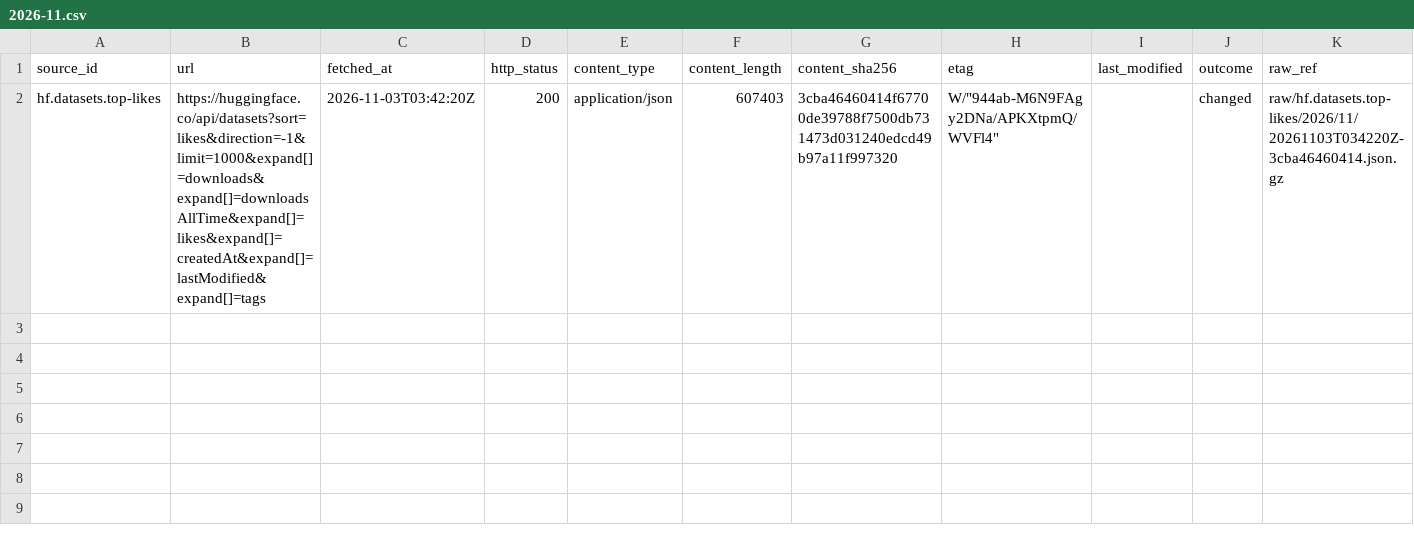
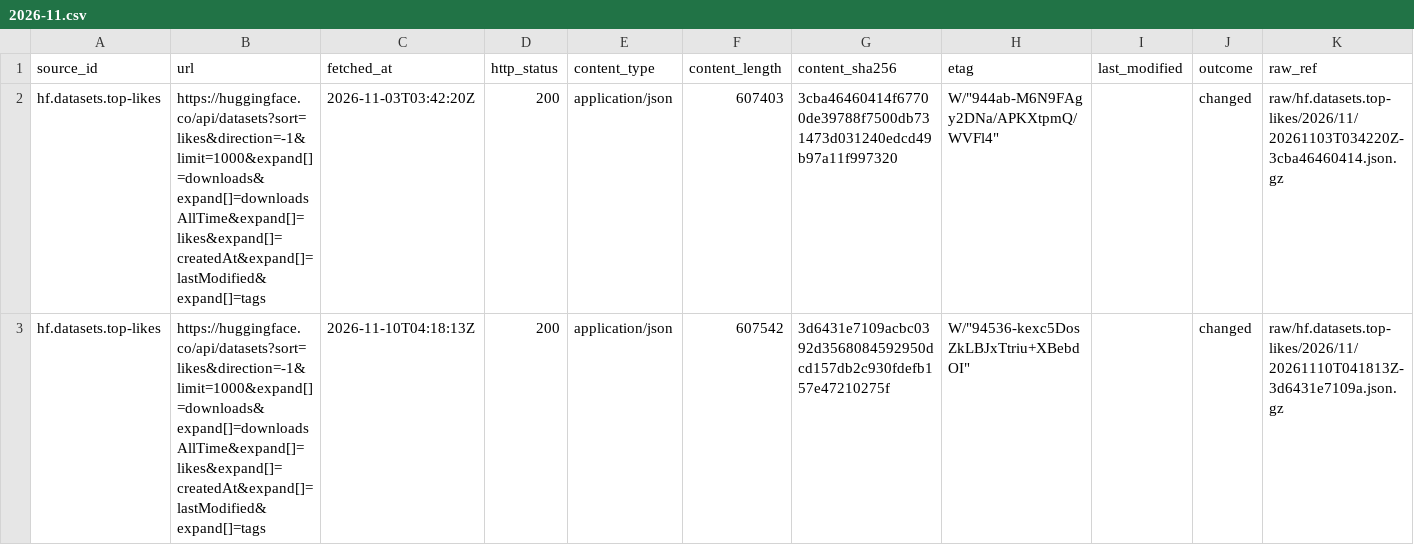
Before and after one commit to q3dresearch/wss-hugging-face, a CSV file: manifest/hf.datasets.top-likes/2026-11.csv, drawn as a sheet; only a part is shown; rows hold the shown columns only; the diff names each change by its address in the sheet, - before the commit and + after, or states it on an @@ line.

```diff
--- a/manifest/hf.datasets.top-likes/2026-11.csv
+++ b/manifest/hf.datasets.top-likes/2026-11.csv
+row 3: hf.datasets.top-likes | https://huggingface.co/api/datasets?sort=likes&direction=-1&limit=1000&expand[]=downloads&expand[]=downloadsAllTime&expand[]=likes&expand[]=createdAt&expand[]=lastModified&expand[]=tags | 2026-11-10T04:18:13Z | 200 | application/json | 607542 | 3d6431e7109acbc0392d3568084592950dcd157db2c930fdefb157e47210275f | W/"94536-kexc5DosZkLBJxTtriu+XBebdOI" |  | changed | raw/hf.datasets.top-likes/2026/11/20261110T041813Z-3d6431e7109a.json.gz
```
Also changed, not shown: manifest/hf.datasets.top-downloads/2026-11.csv, manifest/hf.models.text-generation/2026-11.csv, 18 other files.
